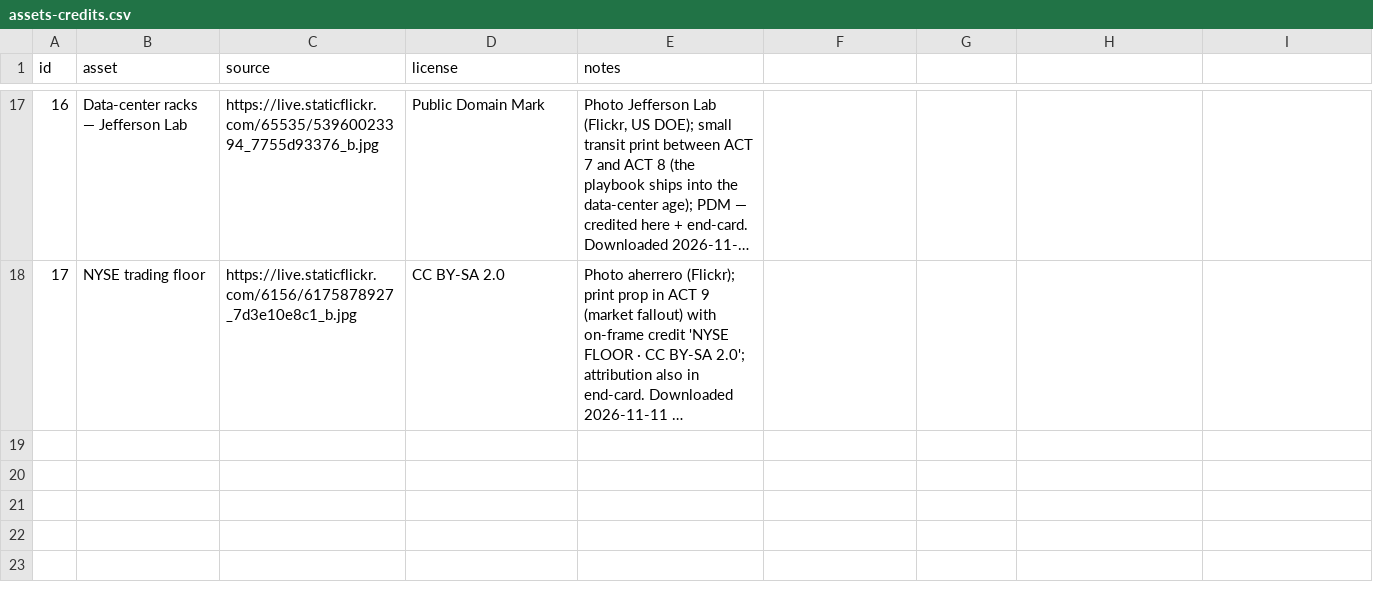
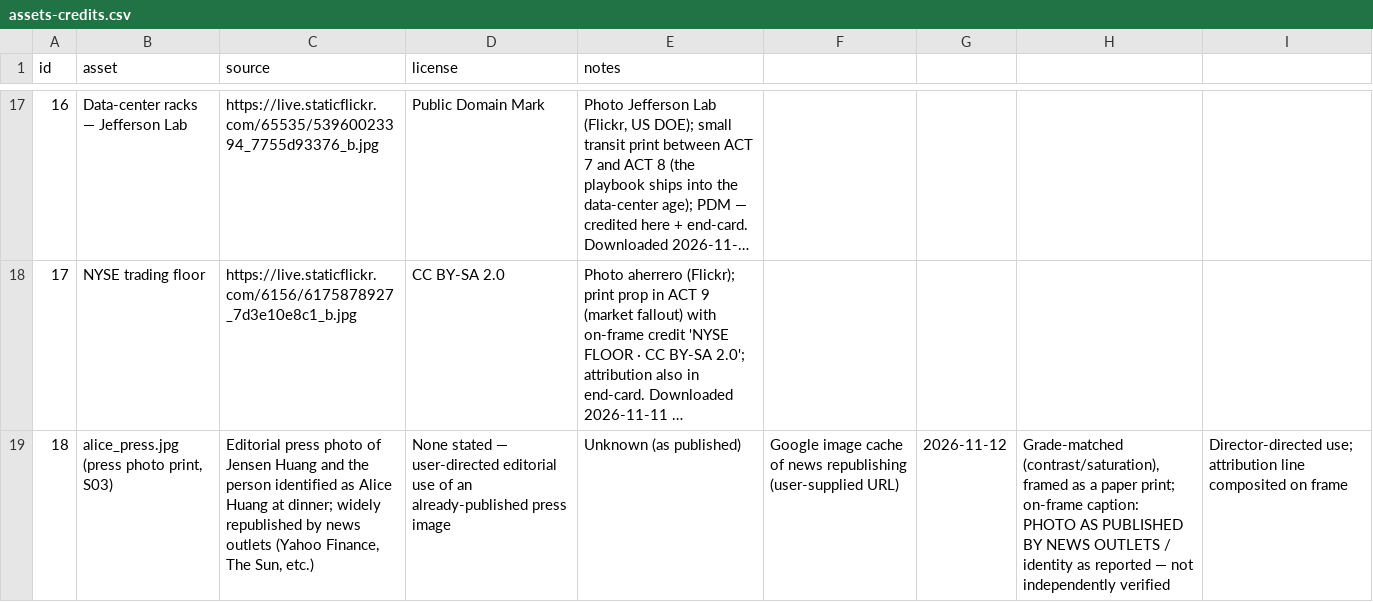
Before and after one commit to Sidmaz666/documentary-type-video-skill, a CSV file: studio/projects/003-the-oldest-trick-in-history/assets/assets-credits.csv, drawn as a sheet; only a part is shown, gaps mark what is left out; long unchanged cells end in …; the diff names each change by its address in the sheet, - before the commit and + after, or states it on an @@ line.

Commit message:
v16: thumbnail-grade layout revamp, press photo in S03, honest narration fix, LAW 12
- world.mjs: every scene re-blocked on web hero layouts (split-hero,
  full-width band, card grid); hero prints enlarged to 35-45% frame width
  at full opacity; fadeExit/fadeEntry recalibrated to the frame edge in
  canvas px (fixes assets ghosting at zoom<1); ghost-drift circles removed;
  empty-scene windows closed (S04 memo, S06 chain, S09 delight, S10 wall);
  Alice Huang press photo composited as an honest press clipping
- timings.mjs: zone transits compressed 4.5-4.8s -> ~3.1-3.6s; S07
  mid-hold key so the history wall holds its prints; S08 re-centered
- sfx-plan.mjs: music bed gain 0.72 -> 0.86, constant under VO
- narration: false 'no public photograph' line replaced with the published
  dinner-candid line; single Kokoro segment spliced at the exact slot
  (VO stays 303.061s); ASR re-run, SRT regenerated + fixed to 70 cues
- AGENTS.md + cinematic/opuscar skills: LAW 12 Thumbnail Grammar (hero
  scale, web hero layouts, frame-edge fade calibration, transit budget),
  house narration voice, constant music bed law; incident log
- credits row 18 (press photo, director-directed), PROJECT/ASSET docs v16
- FINAL-FILE LAW ok (9,092 frames, 303.067s == 303.061s); SAFE AREA OK
  1213/1213; mix TP -2.34 dBTP; lint clean

```diff
--- a/studio/projects/003-the-oldest-trick-in-history/assets/assets-credits.csv
+++ b/studio/projects/003-the-oldest-trick-in-history/assets/assets-credits.csv
+row 19: 18 | alice_press.jpg (press photo print, S03) | Editorial press photo of Jensen Huang and the person identified as Alice Huang at dinner; widely republished by news outlets (Yahoo Finance, The Sun, etc.) | None stated — user-directed editorial use of an already-published press image | Unknown (as published) | Google image cache of news republishing (user-supplied URL) | 2026-11-12 | Grade-matched (contrast/saturation), framed as a paper print; on-frame caption: PHOTO AS PUBLISHED BY NEWS OUTLETS / identity as reported — not independently verified | Director-directed use; attribution line composited on frame
```
Also changed, not shown: 14 other files.
